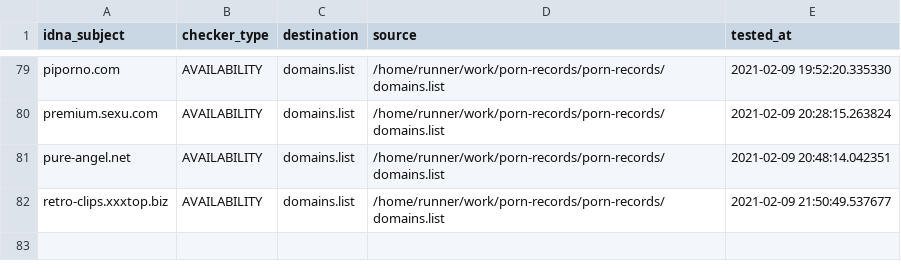
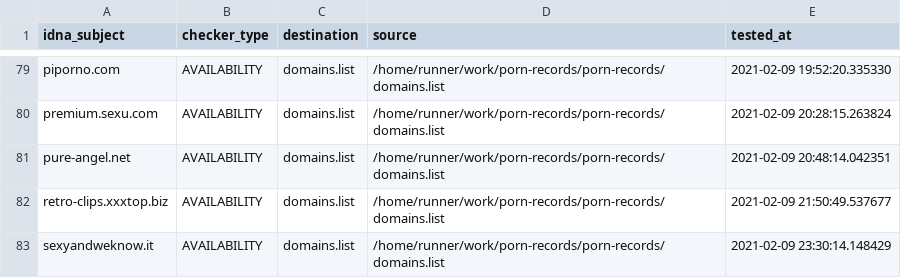
Before and after one commit to porn-records/Porn-Records, a CSV file: .pyfunceble/inactive.csv, drawn as a sheet; only a part is shown, gaps mark what is left out; the diff names each change by its address in the sheet, - before the commit and + after, or states it on an @@ line.

```diff
--- a/.pyfunceble/inactive.csv
+++ b/.pyfunceble/inactive.csv
+row 83: sexyandweknow.it | AVAILABILITY | domains.list | /home/runner/work/porn-records/porn-records/domains.list | 2021-02-09 23:30:14.148429
```
Also changed, not shown: 15 other files.
